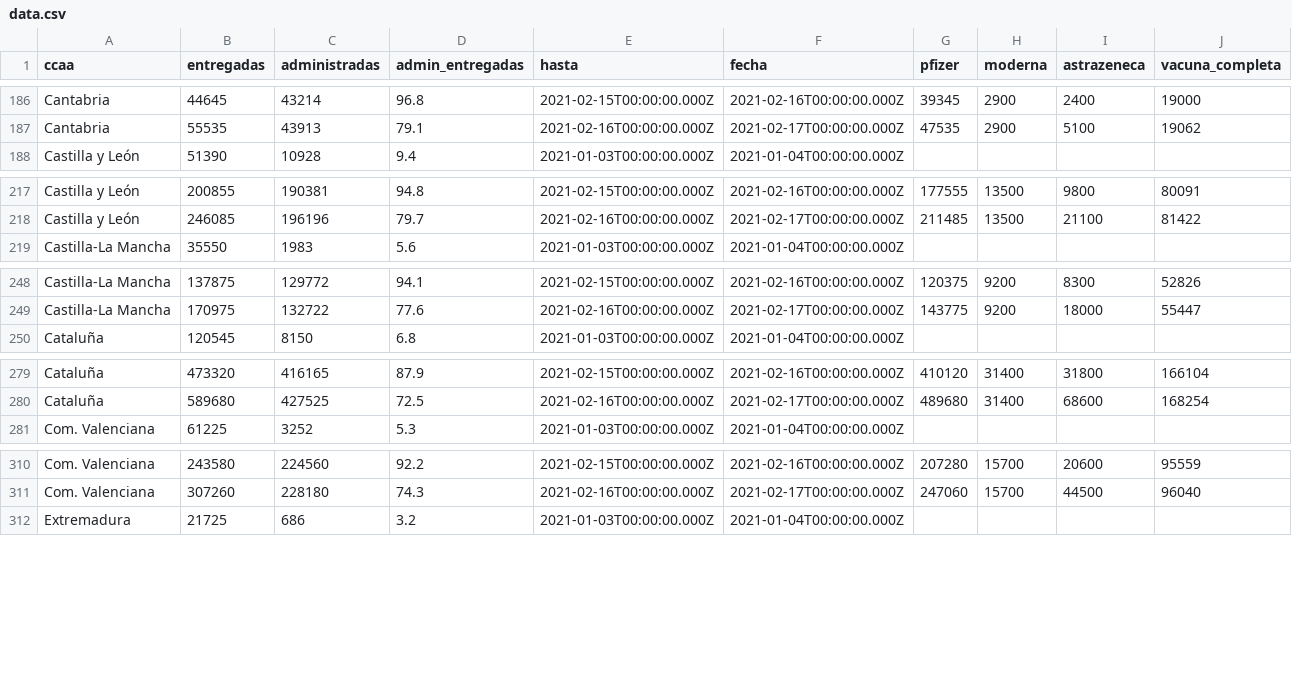
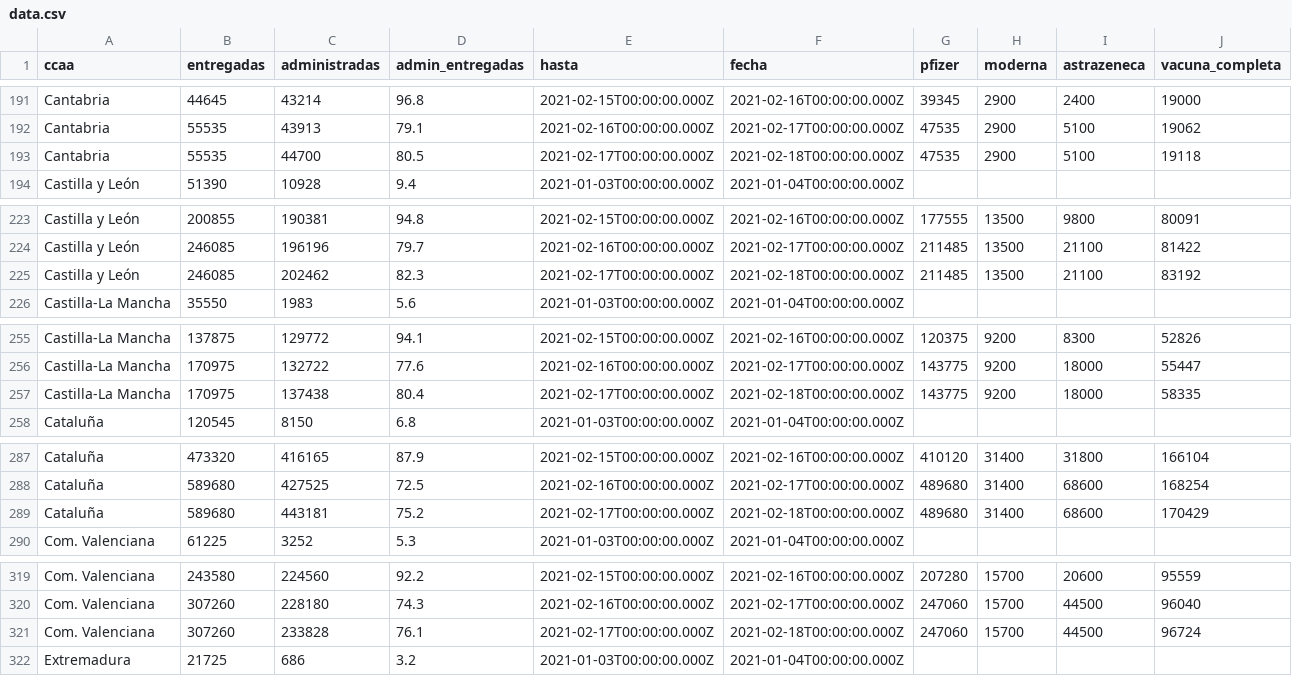
Before and after one commit to fndvit/covid-vaccination-tracker, a CSV file: app/public/data.csv, drawn as a sheet; only a part is shown, gaps mark what is left out; the diff covers the shown part only; the diff names each change by its address in the sheet, - before the commit and + after, or states it on an @@ line.

```diff
--- a/app/public/data.csv
+++ b/app/public/data.csv
+row 193: Cantabria | 55535 | 44700 | 80.5 | 2021-02-17T00:00:00.000Z | 2021-02-18T00:00:00.000Z | 47535 | 2900 | 5100 | 19118
+row 225: Castilla y León | 246085 | 202462 | 82.3 | 2021-02-17T00:00:00.000Z | 2021-02-18T00:00:00.000Z | 211485 | 13500 | 21100 | 83192
+row 257: Castilla-La Mancha | 170975 | 137438 | 80.4 | 2021-02-17T00:00:00.000Z | 2021-02-18T00:00:00.000Z | 143775 | 9200 | 18000 | 58335
+row 289: Cataluña | 589680 | 443181 | 75.2 | 2021-02-17T00:00:00.000Z | 2021-02-18T00:00:00.000Z | 489680 | 31400 | 68600 | 170429
+row 321: Com. Valenciana | 307260 | 233828 | 76.1 | 2021-02-17T00:00:00.000Z | 2021-02-18T00:00:00.000Z | 247060 | 15700 | 44500 | 96724
```
Also changed, not shown: 15 added rows elsewhere in this file, 2 other files.
